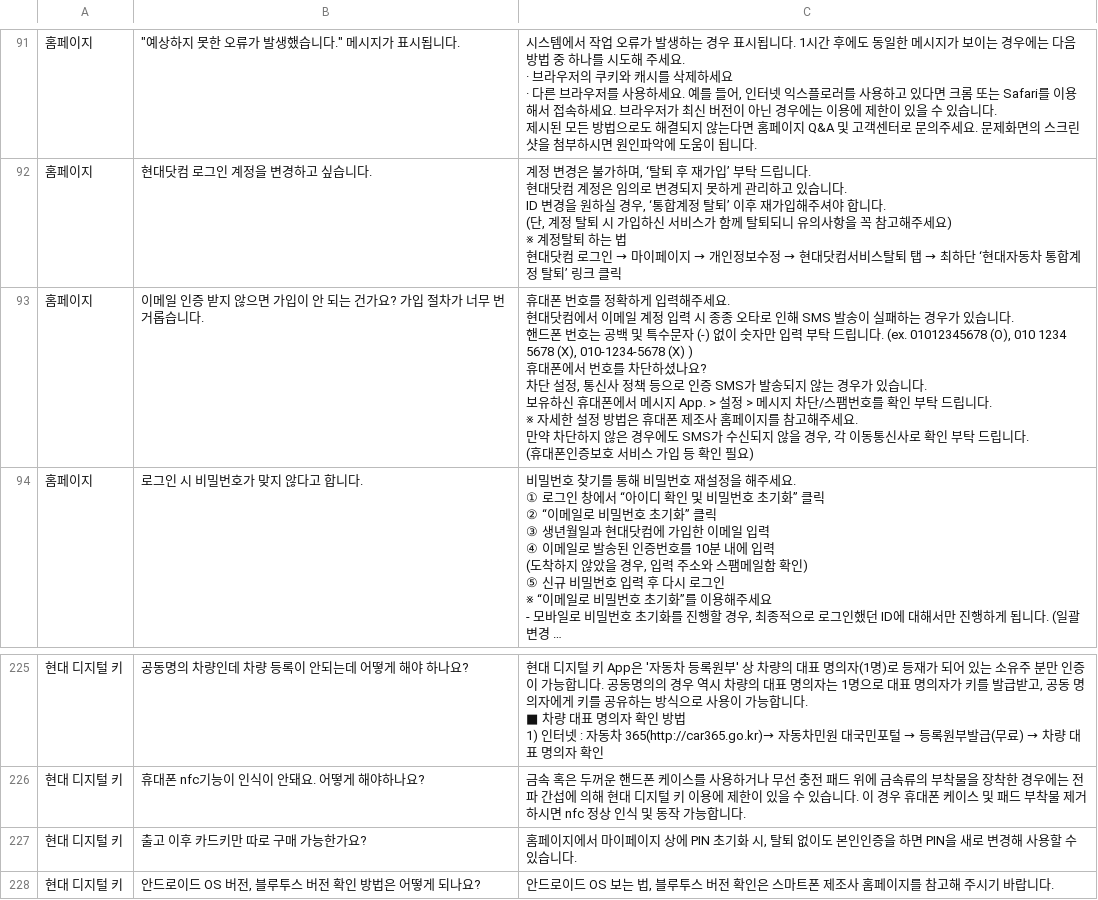
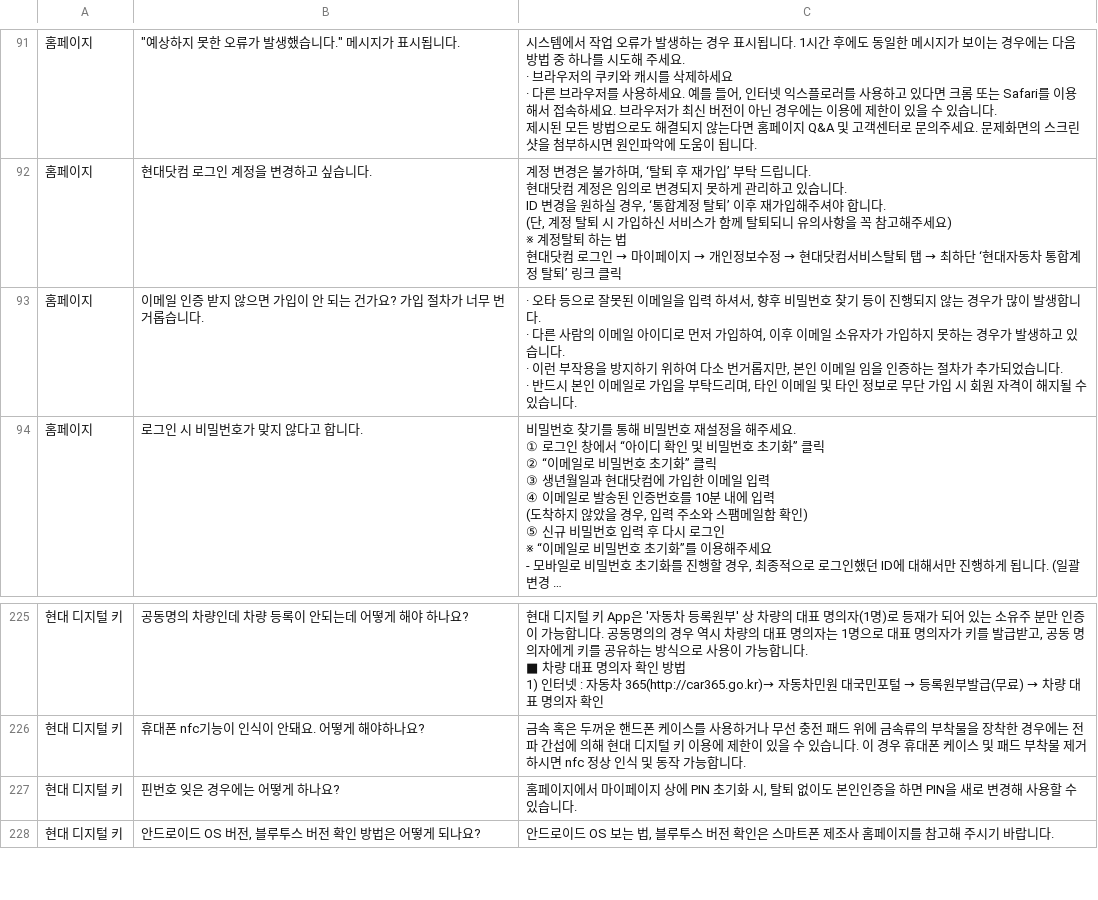
Before and after one commit to SKNETWORKS-FAMILY-AICAMP/SKN03-1st-6Team, a CSV file: hyundai-output.csv, drawn as a sheet; only a part is shown, gaps mark what is left out; long unchanged cells end in …; ↵ is a line break in a cell; the diff names each change by its address in the sheet, - before the commit and + after, or states it on an @@ line.

```diff
--- a/hyundai-output.csv
+++ b/hyundai-output.csv
-C93: 휴대폰 번호를 정확하게 입력해주세요. ↵ 현대닷컴에서 이메일 계정 입력 시 종종 오타로 인해 SMS 발송이 실패하는 경우가 있습니다. ↵ 핸드폰 번호는 공백 및 특수문자 (-) 없이 숫자만 입력 부탁 드립니다. (ex. 01012345678 (O), 010 1234 5678 (X), 010-1234-5678 (X) ) ↵ 휴대폰에서 번호를 차단하셨나요? ↵ 차단 설정, 통신사 정책 등으로 인증 SMS가 발송되지 않는 경우가 있습니다. ↵ 보유하신 휴대폰에서 메시지 App. > 설정 > 메시지 차단/스팸번호를 확인 부탁 드립니다. ↵ ※ 자세한 설정 방법은 휴대폰 제조사 홈페이지를 참고해주세요. ↵ 만약 차단하지 않은 경우에도 SMS가 수신되지 않을 경우, 각 이동통신사로 확인 부탁 드립니다. ↵ (휴대폰인증보호 서비스 가입 등 확인 필요)
+C93: · 오타 등으로 잘못된 이메일을 입력 하셔서, 향후 비밀번호 찾기 등이 진행되지 않는 경우가 많이 발생합니다. ↵ · 다른 사람의 이메일 아이디로 먼저 가입하여, 이후 이메일 소유자가 가입하지 못하는 경우가 발생하고 있습니다. ↵ · 이런 부작용을 방지하기 위하여 다소 번거롭지만, 본인 이메일 임을 인증하는 절차가 추가되었습니다. ↵ · 반드시 본인 이메일로 가입을 부탁드리며, 타인 이메일 및 타인 정보로 무단 가입 시 회원 자격이 해지될 수 있습니다.
-B227: 출고 이후 카드키만 따로 구매 가능한가요?
+B227: 핀번호 잊은 경우에는 어떻게 하나요?
```
Also changed, not shown: 2 other files.
